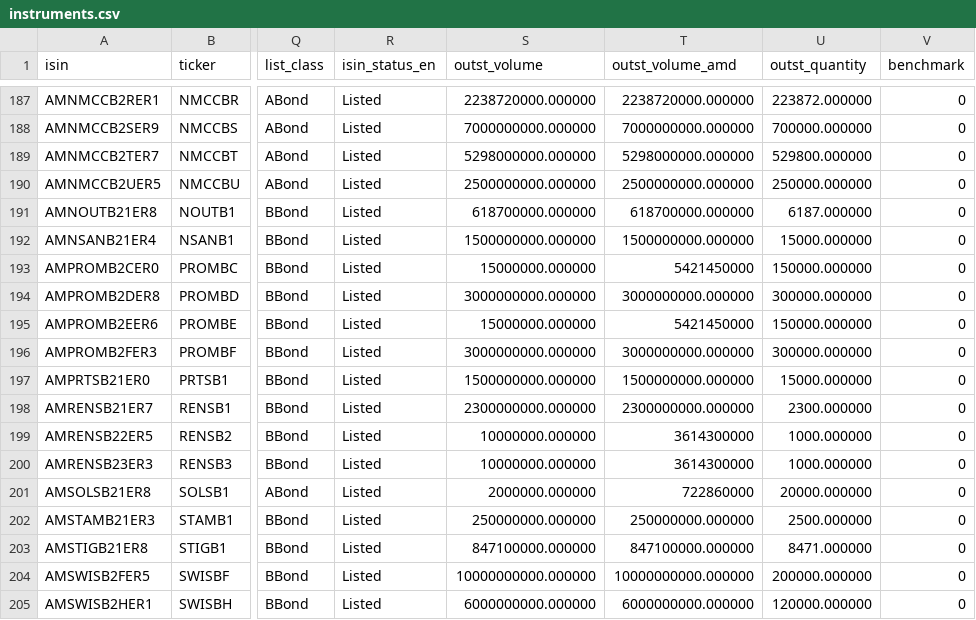
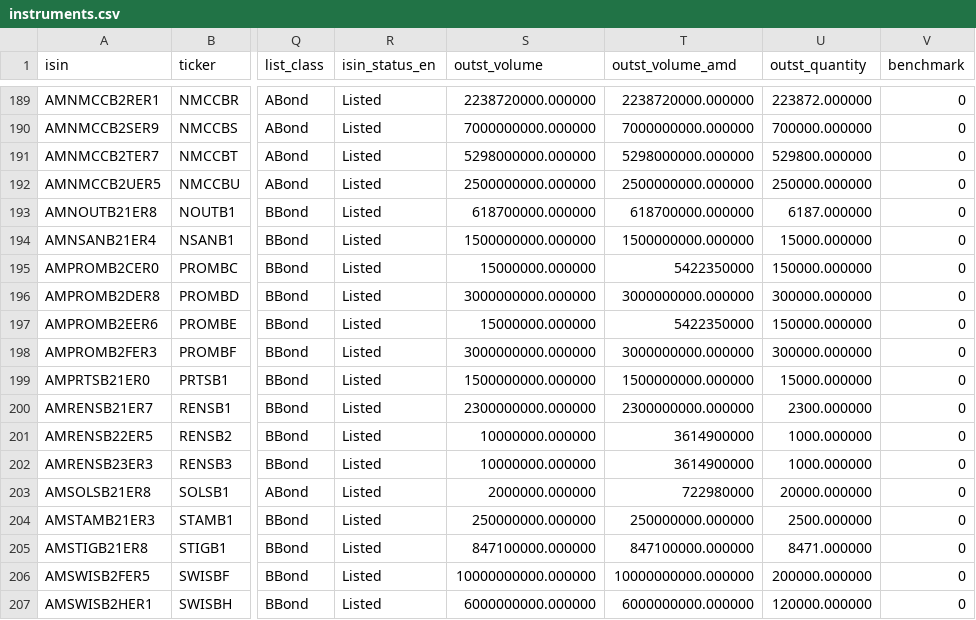
Before and after one commit to LianaJilavyan/amx-bond-monitor, a CSV file: data/instruments.csv, drawn as a sheet; only a part is shown, gaps mark what is left out; addresses are those after the commit; the diff covers the shown part only; the diff names each change by its address in the sheet, - before the commit and + after, or states it on an @@ line.

```diff
--- a/data/instruments.csv
+++ b/data/instruments.csv
-T195 (outst_volume_amd): 5421450000
+T195 (outst_volume_amd): 5422350000
-T197 (outst_volume_amd): 5421450000
+T197 (outst_volume_amd): 5422350000
-T201:T202 (outst_volume_amd): 3614300000
+T201:T202 (outst_volume_amd): 3614900000
-T203 (outst_volume_amd): 722860000
+T203 (outst_volume_amd): 722980000
```
Also changed, not shown: 2 added rows and 96 edited cells elsewhere in this file, 4 other files.
